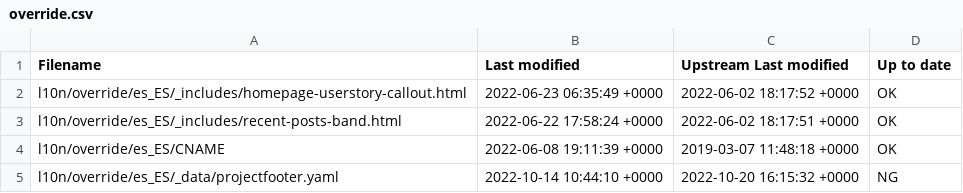
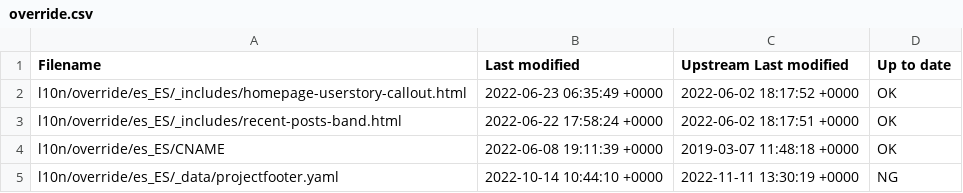
Before and after one commit to quarkusio/pt.quarkus.io, a CSV file: l10n/stats/override.csv, drawn as a sheet.

Commit message:
Update override stats

```diff
--- a/l10n/stats/override.csv
+++ b/l10n/stats/override.csv
@@ -4,2 +4,2 @@ l10n/override/es_ES/_includes/recent-posts-band.html, 2022-06-22 17:58:24 +0000,
 l10n/override/es_ES/CNAME, 2022-06-08 19:11:39 +0000, 2019-03-07 11:48:18 +0000, OK
-l10n/override/es_ES/_data/projectfooter.yaml, 2022-10-14 10:44:10 +0000, 2022-10-20 16:15:32 +0000, NG
+l10n/override/es_ES/_data/projectfooter.yaml, 2022-10-14 10:44:10 +0000, 2022-11-11 13:30:19 +0000, NG
```
